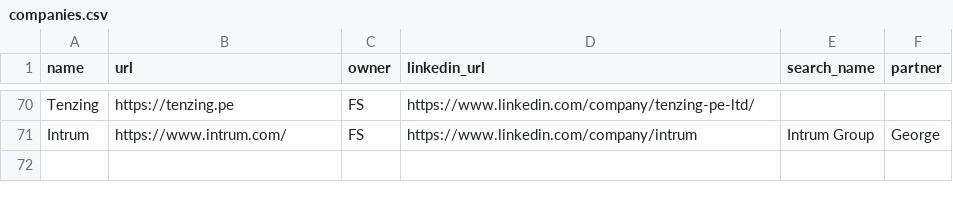
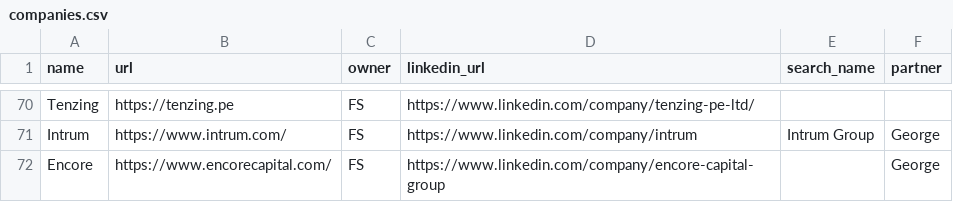
Before and after one commit to kadenpr/ashcombe, a CSV file: companies.csv, drawn as a sheet; only a part is shown, gaps mark what is left out; the diff names each change by its address in the sheet, - before the commit and + after, or states it on an @@ line.

Commit message:
chore: update companies.csv via admin UI

```diff
--- a/companies.csv
+++ b/companies.csv
+row 72: Encore | https://www.encorecapital.com/ | FS | https://www.linkedin.com/company/encore-capital-group |  | George
```
